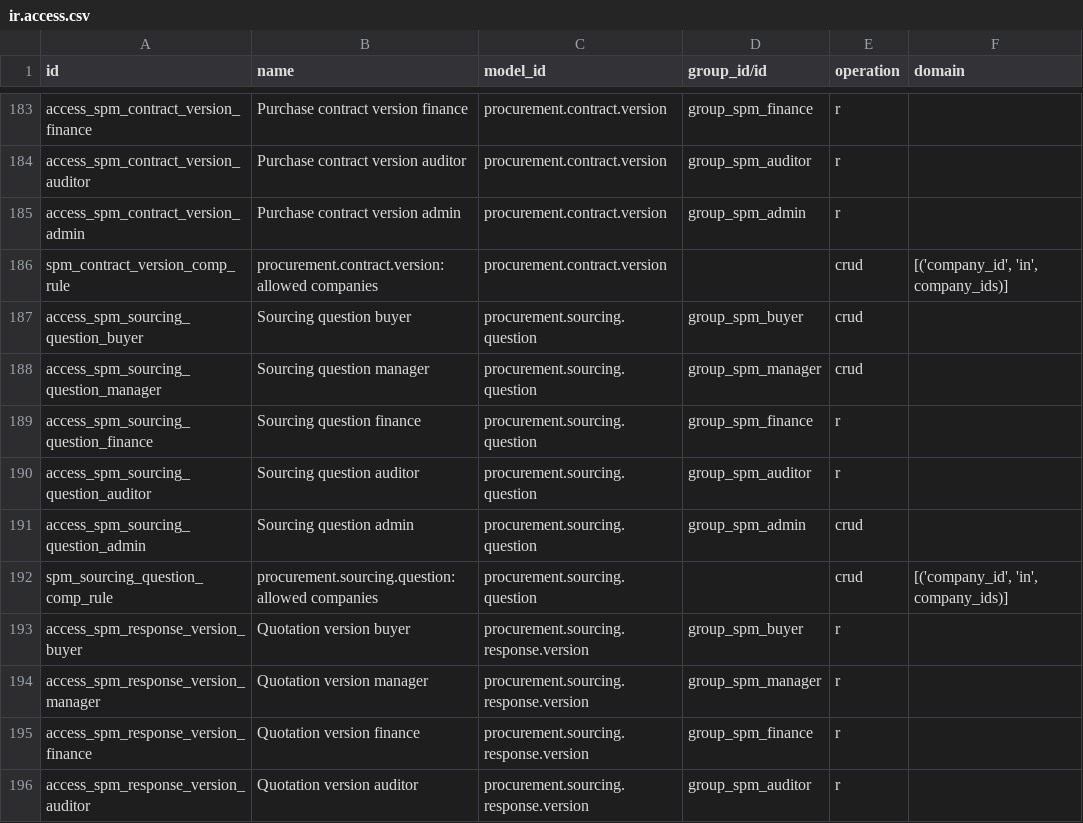
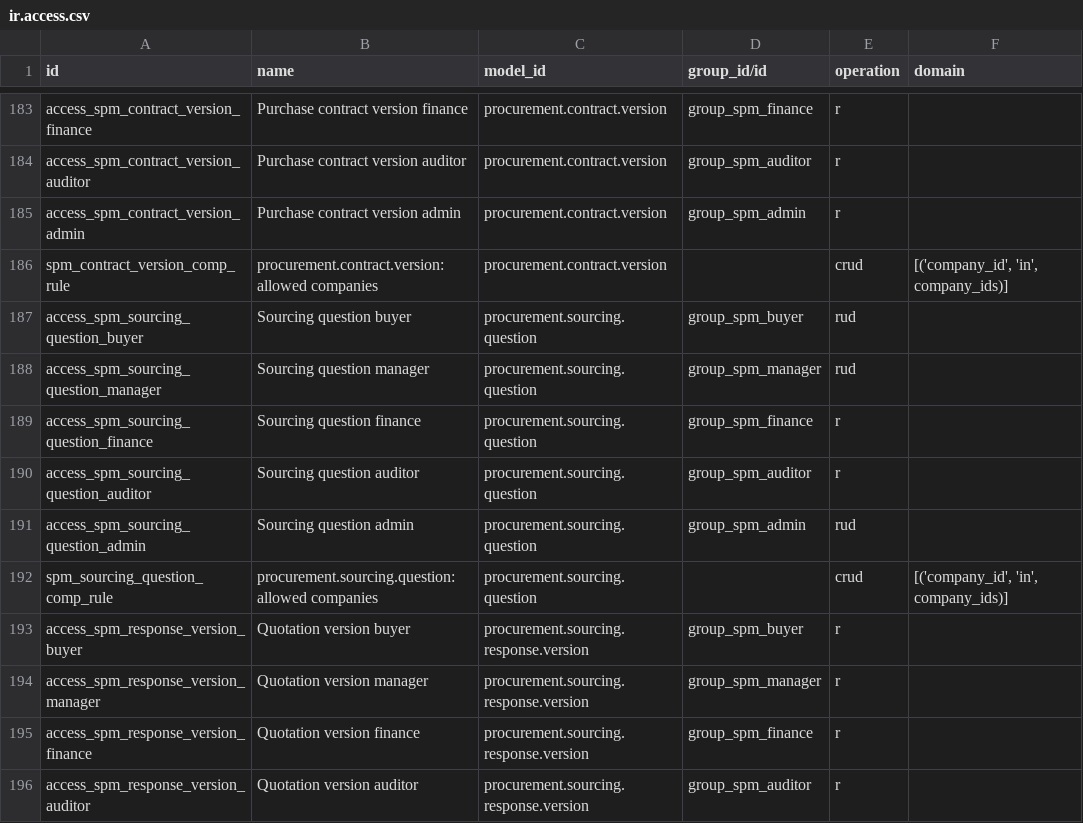
Before and after one commit to duonglong/dummyrepo, a CSV file: supplier_procurement_management_hub/security/ir.access.csv, drawn as a sheet; only a part is shown, gaps mark what is left out.

```diff
--- a/supplier_procurement_management_hub/security/ir.access.csv
+++ b/supplier_procurement_management_hub/security/ir.access.csv
@@ -186,7 +186,7 @@ access_spm_contract_version_admin,Purchase contract version admin,procurement.co
 spm_contract_version_comp_rule,procurement.contract.version: allowed companies,procurement.contract.version,,crud,"[('company_id', 'in', company_ids)]"
-access_spm_sourcing_question_buyer,Sourcing question buyer,procurement.sourcing.question,group_spm_buyer,crud,
-access_spm_sourcing_question_manager,Sourcing question manager,procurement.sourcing.question,group_spm_manager,crud,
+access_spm_sourcing_question_buyer,Sourcing question buyer,procurement.sourcing.question,group_spm_buyer,rud,
+access_spm_sourcing_question_manager,Sourcing question manager,procurement.sourcing.question,group_spm_manager,rud,
 access_spm_sourcing_question_finance,Sourcing question finance,procurement.sourcing.question,group_spm_finance,r,
 access_spm_sourcing_question_auditor,Sourcing question auditor,procurement.sourcing.question,group_spm_auditor,r,
-access_spm_sourcing_question_admin,Sourcing question admin,procurement.sourcing.question,group_spm_admin,crud,
+access_spm_sourcing_question_admin,Sourcing question admin,procurement.sourcing.question,group_spm_admin,rud,
 spm_sourcing_question_comp_rule,procurement.sourcing.question: allowed companies,procurement.sourcing.question,,crud,"[('company_id', 'in', company_ids)]"
```
Also changed, not shown: 1 other file.
